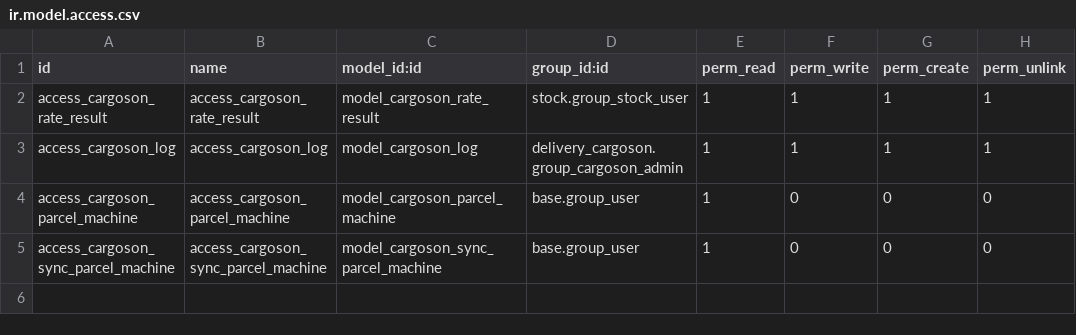
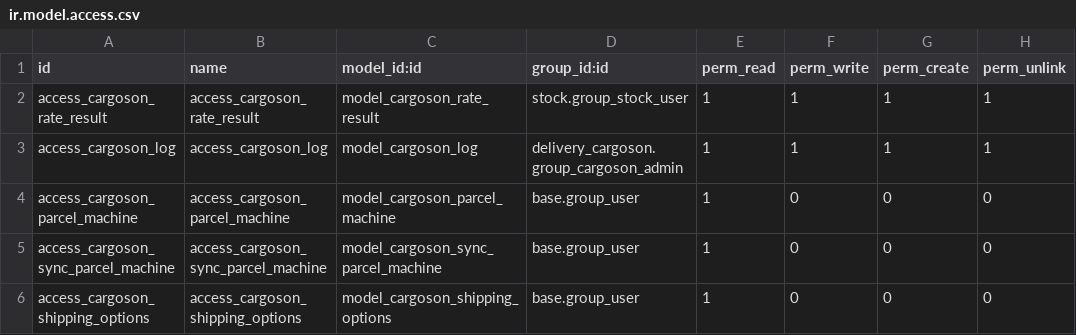
Before and after one commit to avalahEE/cargoson, a CSV file: delivery_cargoson/security/ir.model.access.csv, drawn as a sheet.

Commit message:
[ADD] cargoson: separate model for storing cargoson shipping options

```diff
--- a/delivery_cargoson/security/ir.model.access.csv
+++ b/delivery_cargoson/security/ir.model.access.csv
@@ -5 +5,2 @@ access_cargoson_parcel_machine,access_cargoson_parcel_machine,model_cargoson_par
 access_cargoson_sync_parcel_machine,access_cargoson_sync_parcel_machine,model_cargoson_sync_parcel_machine,base.group_user,1,0,0,0
+access_cargoson_shipping_options,access_cargoson_shipping_options,model_cargoson_shipping_options,base.group_user,1,0,0,0
```
Also changed, not shown: 6 other files.
